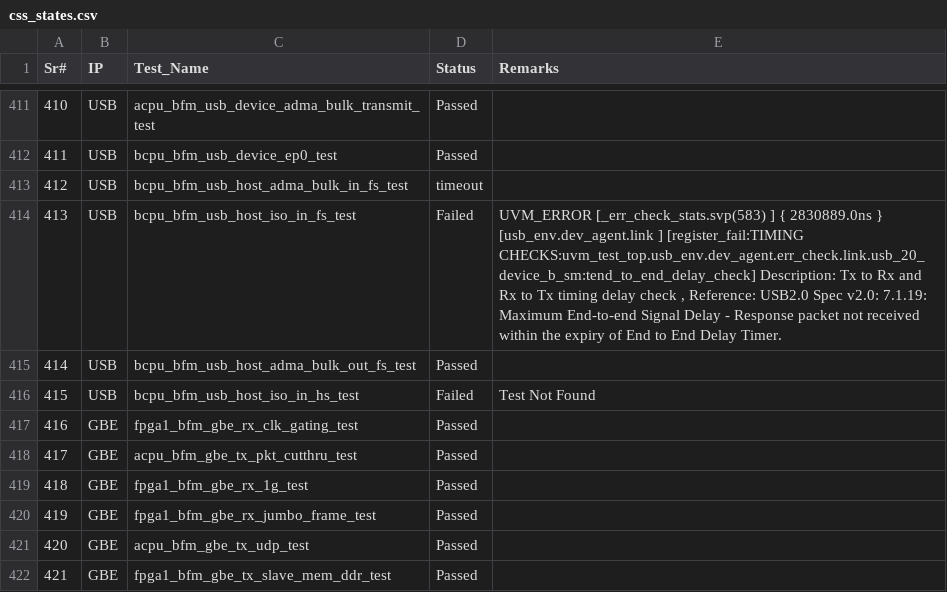
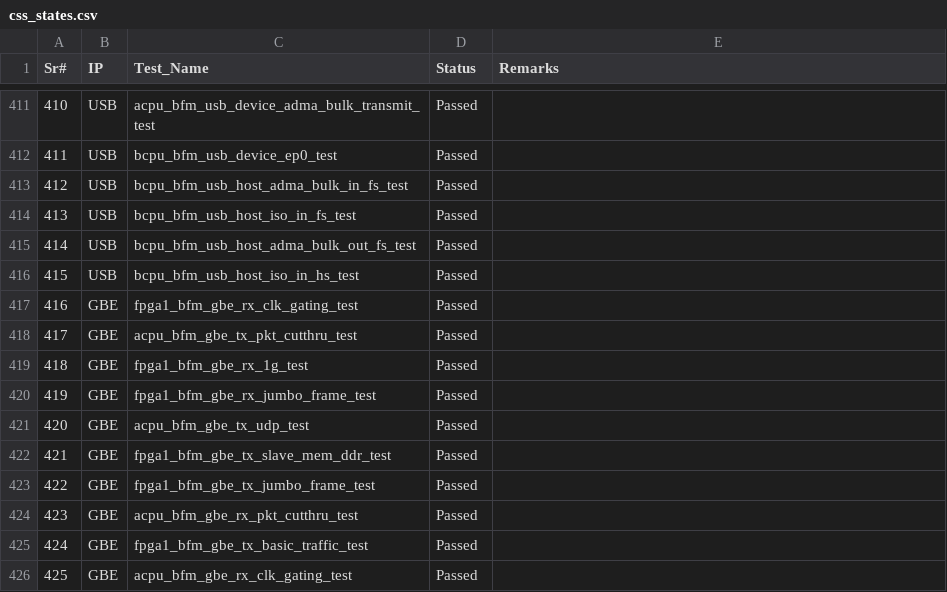
Before and after one commit to mahmoodulhassan-rs/dash_baord, a CSV file: css_states.csv, drawn as a sheet; only a part is shown, gaps mark what is left out; the shorter side is filled out with more unchanged rows.

```diff
--- a/css_states.csv
+++ b/css_states.csv
@@ -414,7 +414,6 @@ Sr#,IP,Test_Name,Status,Remarks
 411,USB,bcpu_bfm_usb_device_ep0_test,Passed,
-412,USB,bcpu_bfm_usb_host_adma_bulk_in_fs_test,timeout,
-413,USB,bcpu_bfm_usb_host_iso_in_fs_test,Failed,"UVM_ERROR [_err_check_stats.svp(583) ] { 2830889.0ns } [usb_env.dev_agent.link        ] [register_fail:TIMING CHECKS:uvm_test_top.usb_env.dev_agent.err_check.link.usb_20_device_b_sm:tend_to_end_delay_check] Description: Tx to Rx and Rx to Tx timing delay check , Reference: USB2.0 Spec v2.0: 7.1.19: Maximum End-to-end Signal Delay - Response packet not received within the expiry of End to End Delay Timer.
-"
+412,USB,bcpu_bfm_usb_host_adma_bulk_in_fs_test,Passed,
+413,USB,bcpu_bfm_usb_host_iso_in_fs_test,Passed,
 414,USB,bcpu_bfm_usb_host_adma_bulk_out_fs_test,Passed,
-415,USB,bcpu_bfm_usb_host_iso_in_hs_test,Failed,Test Not Found
+415,USB,bcpu_bfm_usb_host_iso_in_hs_test,Passed,
 416,GBE,fpga1_bfm_gbe_rx_clk_gating_test,Passed,
```
Also changed, not shown: 3 other files.
